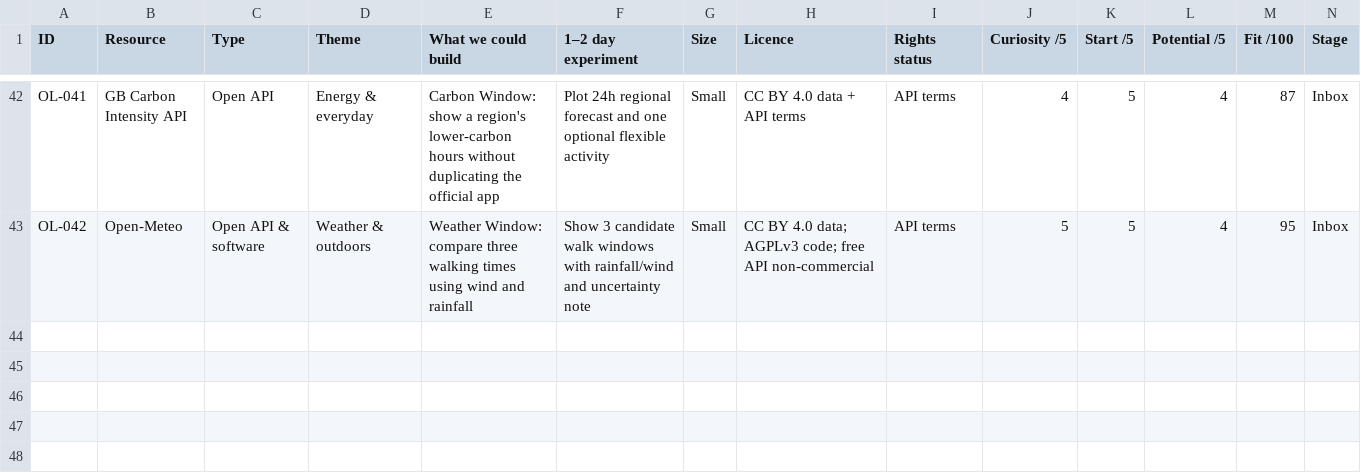
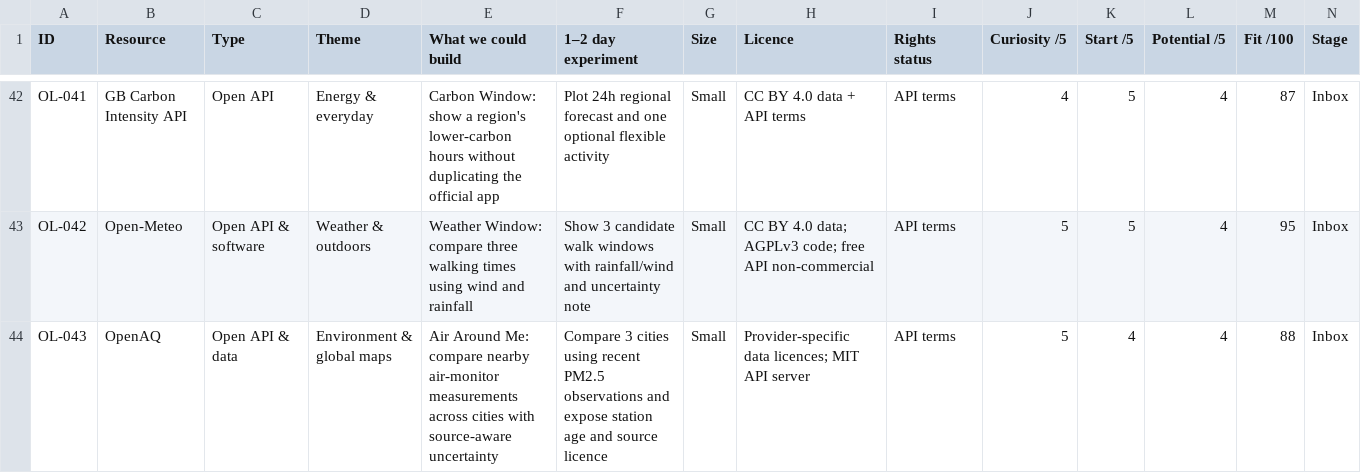
Before and after one commit to 241443Mooks/Open-license-radar, a CSV file: data/opportunities.csv, drawn as a sheet; only a part is shown, gaps mark what is left out; rows hold the shown columns only; the diff names each change by its address in the sheet, - before the commit and + after, or states it on an @@ line.

Commit message:
Radar 9 Nov 2026: add OpenAQ source-aware air quality experiment

```diff
--- a/data/opportunities.csv
+++ b/data/opportunities.csv
+row 44: OL-043 | OpenAQ | Open API & data | Environment & global maps | Air Around Me: compare nearby air-monitor measurements across cities with source-aware uncertainty | Compare 3 cities using recent PM2.5 observations and expose station age and source licence | Small | Provider-specific data licences; MIT API server | API terms | 5 | 4 | 4 | 88 | Inbox
```
